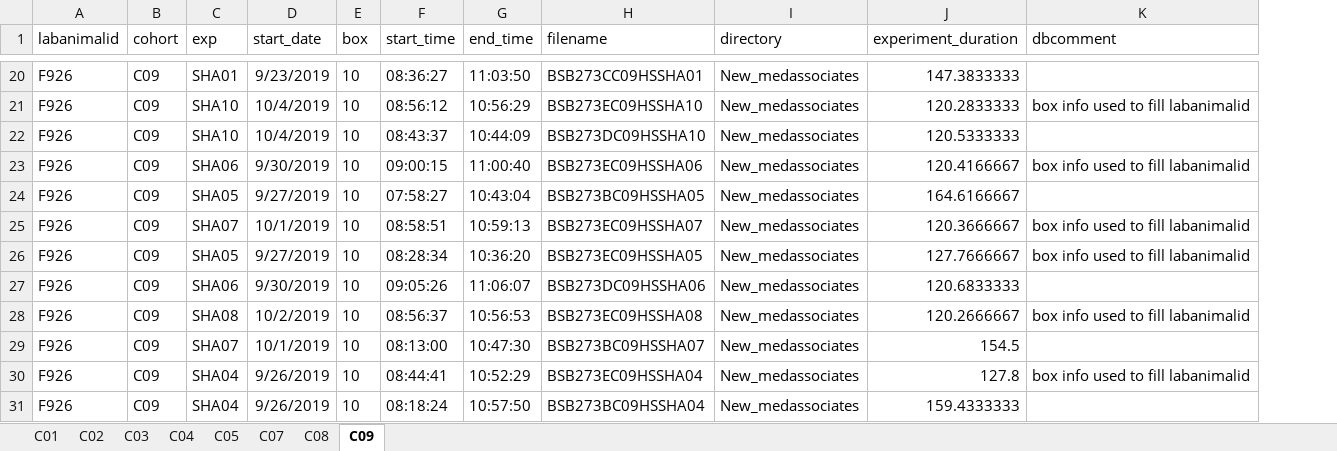
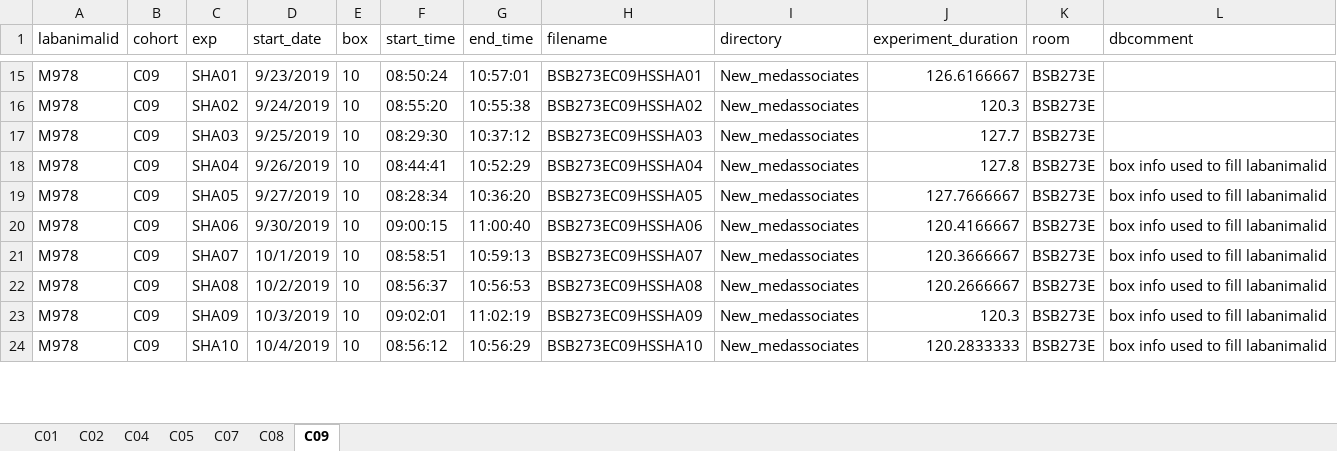
Before and after one commit to bonnfire/Olivier_U01DA043799, an Excel workbook: CREATE/labanimalid_assign_bybox.xlsx, sheet C09, drawn as a sheet; only a part is shown, gaps mark what is left out; values as stored, in another font and other column widths than the file's, no borders; removed rows and columns are numbered as before the commit, all else as after; the diff covers the shown part only; the diff names each change by its address in the sheet, - before the commit and + after, or states it on an @@ line.

```diff
--- a/CREATE/labanimalid_assign_bybox.xlsx (sheet C09)
+++ b/CREATE/labanimalid_assign_bybox.xlsx (sheet C09)
-sheet tab: C03
+column K (room), row 15: BSB273E; row 18: BSB273E; rows 20-22: all BSB273E; row 24: BSB273E
-A15 (labanimalid): F926
+A15 (labanimalid): M978
-F15 (start_time): 08:36:27
+F15 (start_time): 08:50:24
-G15 (end_time): 11:03:50
+G15 (end_time): 10:57:01
-H15 (filename): BSB273CC09HSSHA01
+H15 (filename): BSB273EC09HSSHA01
-J15 (experiment_duration): 147.3833333
+J15 (experiment_duration): 126.6166667
+row 16: M978 | C09 | SHA02 | 9/24/2019 | 10 | 08:55:20 | 10:55:38 | BSB273EC09HSSHA02 | New_medassociates | 120.3 | BSB273E
+row 17: M978 | C09 | SHA03 | 9/25/2019 | 10 | 08:29:30 | 10:37:12 | BSB273EC09HSSHA03 | New_medassociates | 127.7 | BSB273E
-A18 (labanimalid): F926
+A18 (labanimalid): M978
-C18 (exp): SHA10
+C18 (exp): SHA04
-D18 (start_date): 10/4/2019
+D18 (start_date): 9/26/2019
-F18 (start_time): 08:56:12
+F18 (start_time): 08:44:41
-G18 (end_time): 10:56:29
+G18 (end_time): 10:52:29
-H18 (filename): BSB273EC09HSSHA10
+H18 (filename): BSB273EC09HSSHA04
-J18 (experiment_duration): 120.2833333
+J18 (experiment_duration): 127.8
-row 22: F926 | C09 | SHA10 | 10/4/2019 | 10 | 08:43:37 | 10:44:09 | BSB273DC09HSSHA10 | New_medassociates | 120.5333333
+row 19: M978 | C09 | SHA05 | 9/27/2019 | 10 | 08:28:34 | 10:36:20 | BSB273EC09HSSHA05 | New_medassociates | 127.7666667 | BSB273E | box info used to fill labanimalid
-A20 (labanimalid): F926
+A20 (labanimalid): M978
-row 24: F926 | C09 | SHA05 | 9/27/2019 | 10 | 07:58:27 | 10:43:04 | BSB273BC09HSSHA05 | New_medassociates | 164.6166667
-A21 (labanimalid): F926
+A21 (labanimalid): M978
-row 26: F926 | C09 | SHA05 | 9/27/2019 | 10 | 08:28:34 | 10:36:20 | BSB273EC09HSSHA05 | New_medassociates | 127.7666667 | box info used to fill labanimalid
-row 27: F926 | C09 | SHA06 | 9/30/2019 | 10 | 09:05:26 | 11:06:07 | BSB273DC09HSSHA06 | New_medassociates | 120.6833333
-A22 (labanimalid): F926
+A22 (labanimalid): M978
-row 29: F926 | C09 | SHA07 | 10/1/2019 | 10 | 08:13:00 | 10:47:30 | BSB273BC09HSSHA07 | New_medassociates | 154.5
+row 23: M978 | C09 | SHA09 | 10/3/2019 | 10 | 09:02:01 | 11:02:19 | BSB273EC09HSSHA09 | New_medassociates | 120.3 | BSB273E | box info used to fill labanimalid
-A24 (labanimalid): F926
+A24 (labanimalid): M978
-C24 (exp): SHA04
+C24 (exp): SHA10
-D24 (start_date): 9/26/2019
+D24 (start_date): 10/4/2019
-F24 (start_time): 08:44:41
+F24 (start_time): 08:56:12
-G24 (end_time): 10:52:29
+G24 (end_time): 10:56:29
-H24 (filename): BSB273EC09HSSHA04
+H24 (filename): BSB273EC09HSSHA10
-J24 (experiment_duration): 127.8
+J24 (experiment_duration): 120.2833333
-row 31: F926 | C09 | SHA04 | 9/26/2019 | 10 | 08:18:24 | 10:57:50 | BSB273BC09HSSHA04 | New_medassociates | 159.4333333
```
Also changed, not shown: 13 added rows, 35 removed rows, 1 moved row and 60 edited cells elsewhere in this sheet, sheet C04, sheet C05, sheet C07, sheet C01, sheet C02, sheet C08, 4 other files.
